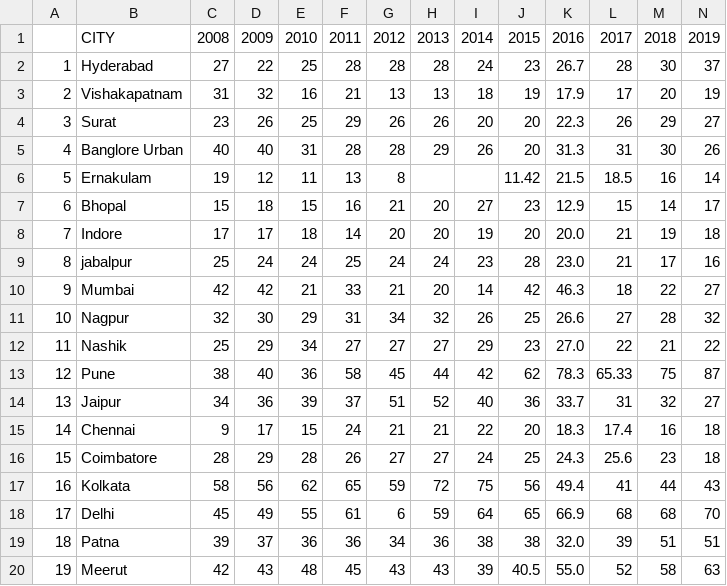
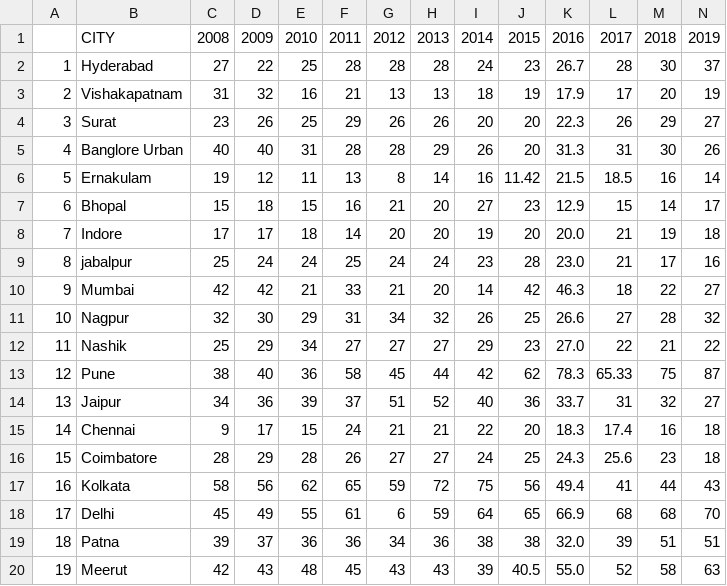
Before and after one commit to abhiskp/Air-Quality-Covid-Research-Paper, a CSV file: Worksheets/NO2 - Sheet1.csv, drawn as a sheet.

Commit message:
Update NO2 - Sheet1.csv

```diff
--- a/Worksheets/NO2 - Sheet1.csv
+++ b/Worksheets/NO2 - Sheet1.csv
@@ -5,3 +5,3 @@
 4,Banglore Urban,40,40,31,28,28,29,26,20,31.3,31,30,26
-5,Ernakulam,19,12,11,13,8,,,11.42,21.5,18.5,16,14
+5,Ernakulam,19,12,11,13,8,14,16,11.42,21.5,18.5,16,14
 6,Bhopal,15,18,15,16,21,20,27,23,12.9,15,14,17
```
